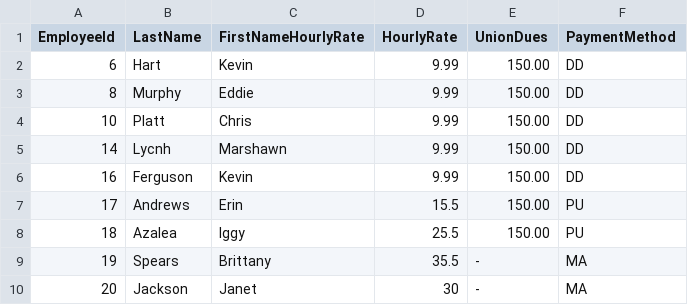
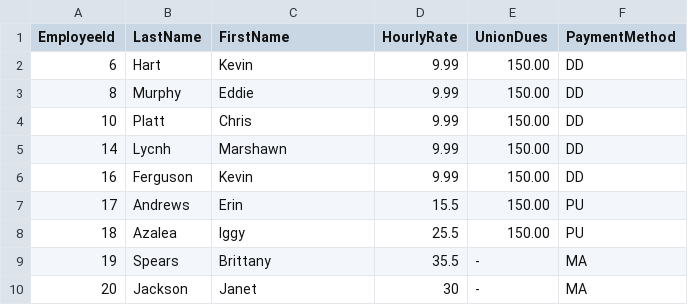
Before and after one commit to TrAres0413/TitanPay, a CSV file: src/accounting/hourly_employees.csv, drawn as a sheet.

```diff
--- a/src/accounting/hourly_employees.csv
+++ b/src/accounting/hourly_employees.csv
@@ -1,2 +1,2 @@
-EmployeeId,LastName,FirstNameHourlyRate,HourlyRate,UnionDues,PaymentMethod
+EmployeeId, LastName, FirstName, HourlyRate, UnionDues, PaymentMethod
 6,Hart,Kevin,9.99, 150.00 , DD
```
Also changed, not shown: src/accounting/receipts.csv, src/accounting/salaried_employees.csv, 8 other files.
